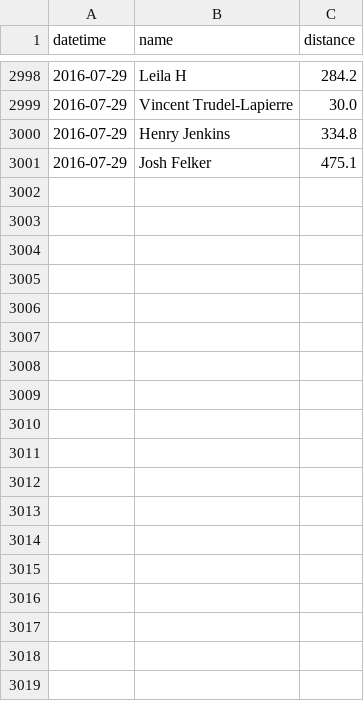
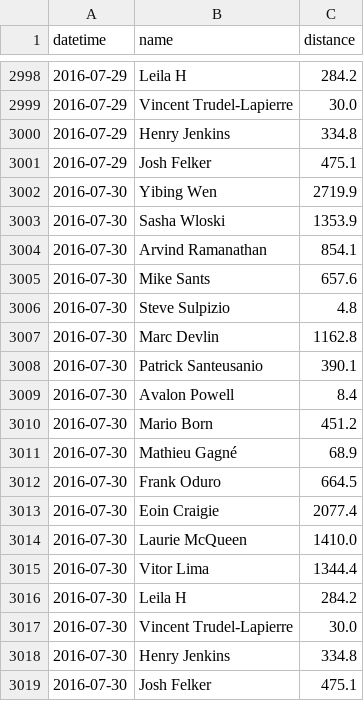
Before and after one commit to Josh2K/Josh2K.github.io, a CSV file: distance.csv, drawn as a sheet; only a part is shown, gaps mark what is left out; the diff names each change by its address in the sheet, - before the commit and + after, or states it on an @@ line.

```diff
--- a/distance.csv
+++ b/distance.csv
+row 3002: 2016-07-30 | Yibing Wen | 2719.9
+row 3003: 2016-07-30 | Sasha Wloski | 1353.9
+row 3004: 2016-07-30 | Arvind Ramanathan | 854.1
+row 3005: 2016-07-30 | Mike Sants | 657.6
+row 3006: 2016-07-30 | Steve Sulpizio | 4.8
+row 3007: 2016-07-30 | Marc Devlin | 1162.8
+row 3008: 2016-07-30 | Patrick Santeusanio | 390.1
+row 3009: 2016-07-30 | Avalon Powell | 8.4
+row 3010: 2016-07-30 | Mario Born | 451.2
+row 3011: 2016-07-30 | Mathieu Gagné | 68.9
+row 3012: 2016-07-30 | Frank Oduro | 664.5
+row 3013: 2016-07-30 | Eoin Craigie | 2077.4
+row 3014: 2016-07-30 | Laurie McQueen | 1410.0
+row 3015: 2016-07-30 | Vitor Lima | 1344.4
+row 3016: 2016-07-30 | Leila H | 284.2
+row 3017: 2016-07-30 | Vincent Trudel-Lapierre | 30.0
+row 3018: 2016-07-30 | Henry Jenkins | 334.8
+row 3019: 2016-07-30 | Josh Felker | 475.1
```
Also changed, not shown: segmentcountovertime.csv, trimmed_segmentcountovertime.csv, 2 other files.
